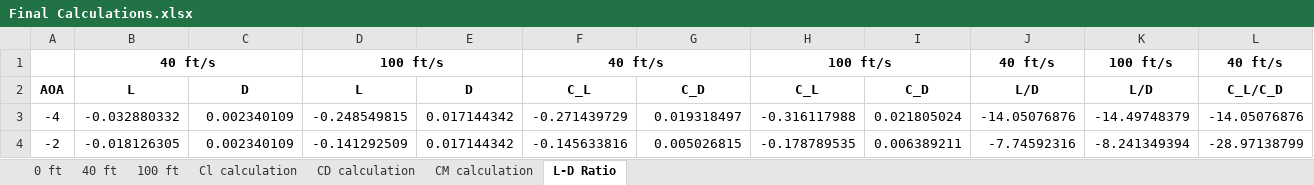
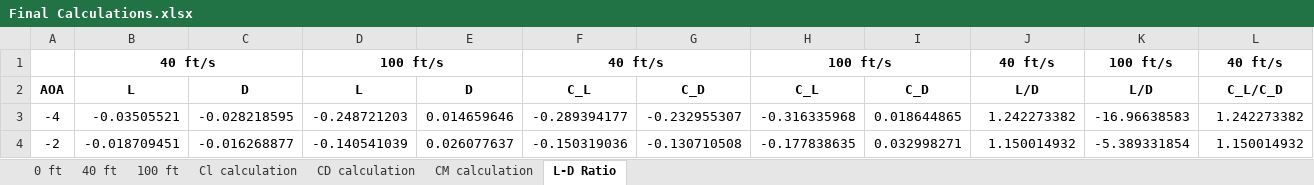
Before and after one commit to prahershk/AE-460, an Excel workbook: Lab 6/Final Calculations.xlsx, sheet L-D Ratio, drawn as a sheet; only a part is shown; values as stored, in another font and other column widths than the file's, no borders; charts and pictures not drawn; the diff covers the shown part only; the diff names each change by its address in the sheet, - before the commit and + after, or states it on an @@ line.

```diff
--- a/Lab 6/Final Calculations.xlsx (sheet L-D Ratio)
+++ b/Lab 6/Final Calculations.xlsx (sheet L-D Ratio)
-B3: -0.032880332
+B3: -0.03505521
-C3: 0.002340109
+C3: -0.028218595
-D3: -0.248549815
+D3: -0.248721203
-E3: 0.017144342
+E3: 0.014659646
-F3: -0.271439729
+F3: -0.289394177
-G3: 0.019318497
+G3: -0.232955307
-H3: -0.316117988
+H3: -0.316335968
-I3: 0.021805024
+I3: 0.018644865
-J3: -14.05076876
+J3: 1.242273382
-K3: -14.49748379
+K3: -16.96638583
-L3: -14.05076876
+L3: 1.242273382
-B4: -0.018126305
+B4: -0.018709451
-C4: 0.002340109
+C4: -0.016268877
-D4: -0.141292509
+D4: -0.140541039
-E4: 0.017144342
+E4: 0.026077637
-F4: -0.145633816
+F4: -0.150319036
-G4: 0.005026815
+G4: -0.130710508
-H4: -0.178789535
+H4: -0.177838635
-I4: 0.006389211
+I4: 0.032998271
-J4: -7.74592316
+J4: 1.150014932
-K4: -8.241349394
+K4: -5.389331854
-L4: -28.97138799
+L4: 1.150014932
```
Also changed, not shown: 146 edited cells elsewhere in this sheet, sheet 40 ft, sheet Cl calculation, sheet CD calculation, sheet CM calculation, charts or pictures.
